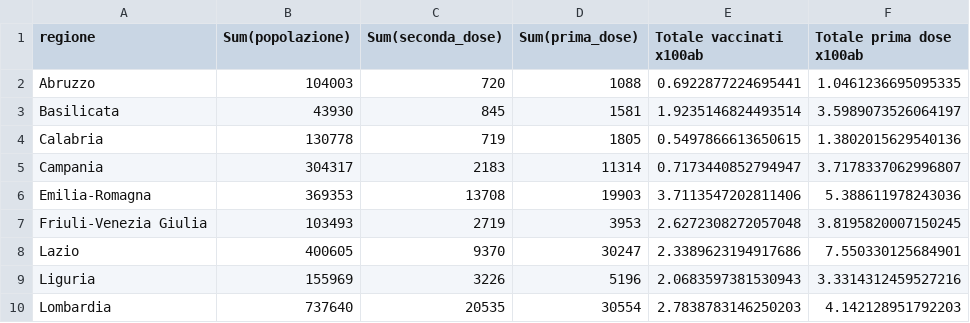
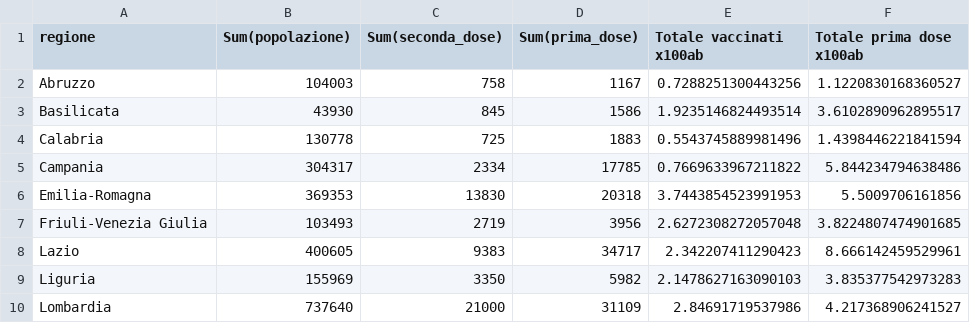
Before and after one commit to Scienzainrete/covid-19, a CSV file: ita_vaccini_80+_regioni.csv, drawn as a sheet; only a part is shown; the diff covers the shown part only.

```diff
--- a/ita_vaccini_80+_regioni.csv
+++ b/ita_vaccini_80+_regioni.csv
@@ -1,10 +1,10 @@
 "regione","Sum(popolazione)","Sum(seconda_dose)","Sum(prima_dose)","Totale vaccinati x100ab","Totale prima dose x100ab"
-"Abruzzo",104003,720,1088,0.6922877224695441,1.0461236695095335
-"Basilicata",43930,845,1581,1.9235146824493514,3.5989073526064197
-"Calabria",130778,719,1805,0.5497866613650615,1.3802015629540136
-"Campania",304317,2183,11314,0.7173440852794947,3.7178337062996807
-"Emilia-Romagna",369353,13708,19903,3.7113547202811406,5.388611978243036
-"Friuli-Venezia Giulia",103493,2719,3953,2.6272308272057048,3.8195820007150245
-"Lazio",400605,9370,30247,2.3389623194917686,7.550330125684901
-"Liguria",155969,3226,5196,2.0683597381530943,3.3314312459527216
-"Lombardia",737640,20535,30554,2.7838783146250203,4.142128951792203
+"Abruzzo",104003,758,1167,0.7288251300443256,1.1220830168360527
+"Basilicata",43930,845,1586,1.9235146824493514,3.6102890962895517
+"Calabria",130778,725,1883,0.5543745889981496,1.4398446221841594
+"Campania",304317,2334,17785,0.7669633967211822,5.844234794638486
+"Emilia-Romagna",369353,13830,20318,3.7443854523991953,5.5009706161856
+"Friuli-Venezia Giulia",103493,2719,3956,2.6272308272057048,3.8224807474901685
+"Lazio",400605,9383,34717,2.342207411290423,8.666142459529961
+"Liguria",155969,3350,5982,2.1478627163090103,3.835377542973283
+"Lombardia",737640,21000,31109,2.84691719537986,4.217368906241527
```
Also changed, not shown: 37 edited cells elsewhere in this file, ecdc_casi_100k.csv, owid_vaccini_paese.csv, 2 other files.
